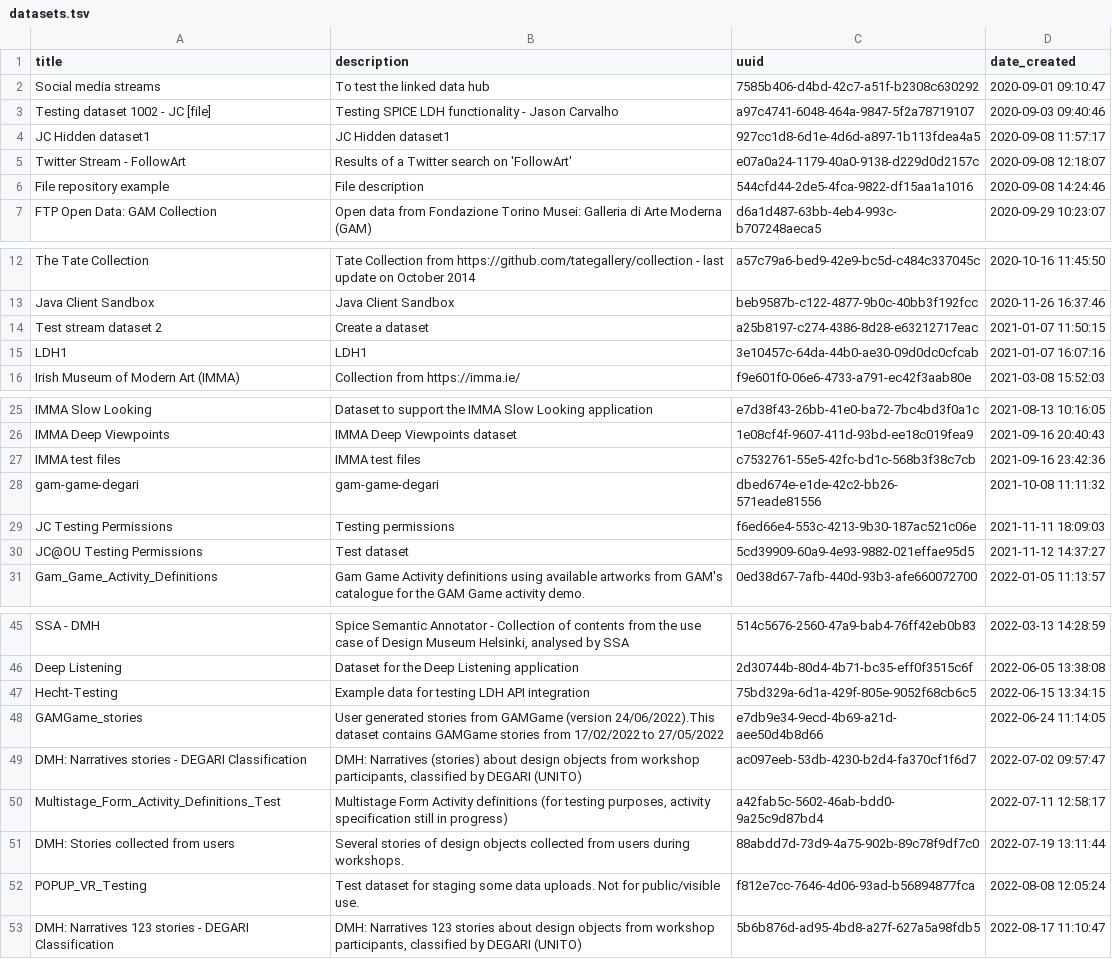
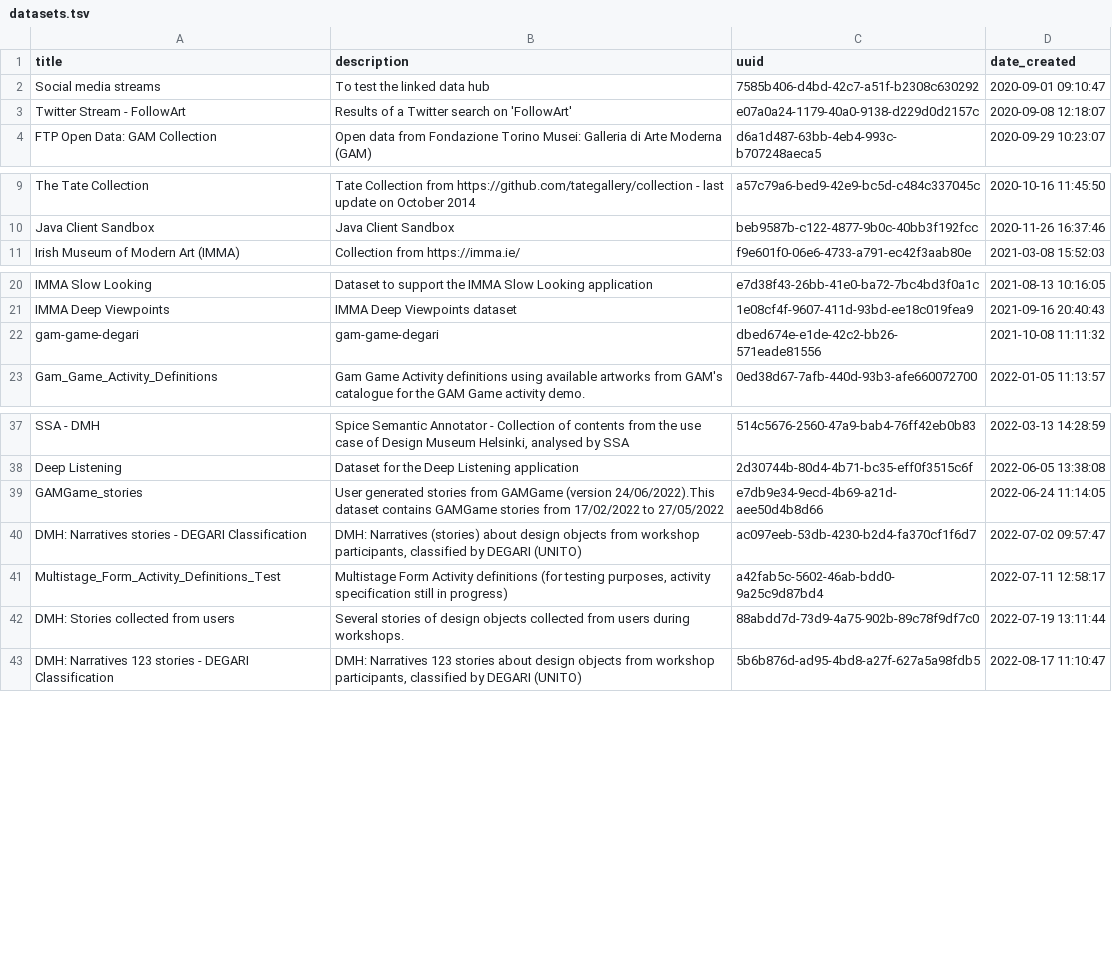
Before and after one commit to spice-h2020/ldh-datasets, a TSV file: datasets.tsv, drawn as a sheet; only a part is shown, gaps mark what is left out; the diff covers the shown part only; the diff names each change by its address in the sheet, - before the commit and + after, or states it on an @@ line.

Commit message:
Public datasets as TSV

```diff
--- a/datasets.tsv
+++ b/datasets.tsv
-row 3: Testing dataset 1002 - JC [file] | Testing SPICE LDH functionality - Jason Carvalho | a97c4741-6048-464a-9847-5f2a78719107 | 2020-09-03 09:40:46
-row 4: JC Hidden dataset1 | JC Hidden dataset1 | 927cc1d8-6d1e-4d6d-a897-1b113fdea4a5 | 2020-09-08 11:57:17
-row 6: File repository example | File description | 544cfd44-2de5-4fca-9822-df15aa1a1016 | 2020-09-08 14:24:46
-row 14: Test stream dataset 2 | Create a dataset | a25b8197-c274-4386-8d28-e63212717eac | 2021-01-07 11:50:15
-row 15: LDH1 | LDH1 | 3e10457c-64da-44b0-ae30-09d0dc0cfcab | 2021-01-07 16:07:16
-row 27: IMMA test files | IMMA test files | c7532761-55e5-42fc-bd1c-568b3f38c7cb | 2021-09-16 23:42:36
-row 29: JC Testing Permissions | Testing permissions | f6ed66e4-553c-4213-9b30-187ac521c06e | 2021-11-11 18:09:03
-row 30: JC@OU Testing Permissions | Test dataset | 5cd39909-60a9-4e93-9882-021effae95d5 | 2021-11-12 14:37:27
-row 47: Hecht-Testing | Example data for testing LDH API integration | 75bd329a-6d1a-429f-805e-9052f68cb6c5 | 2022-06-15 13:34:15
-row 52: POPUP_VR_Testing | Test dataset for staging some data uploads. Not for public/visible use. | f812e7cc-7646-4d06-93ad-b56894877fca | 2022-08-08 12:05:24
```
Also changed, not shown: 3 removed rows elsewhere in this file.
